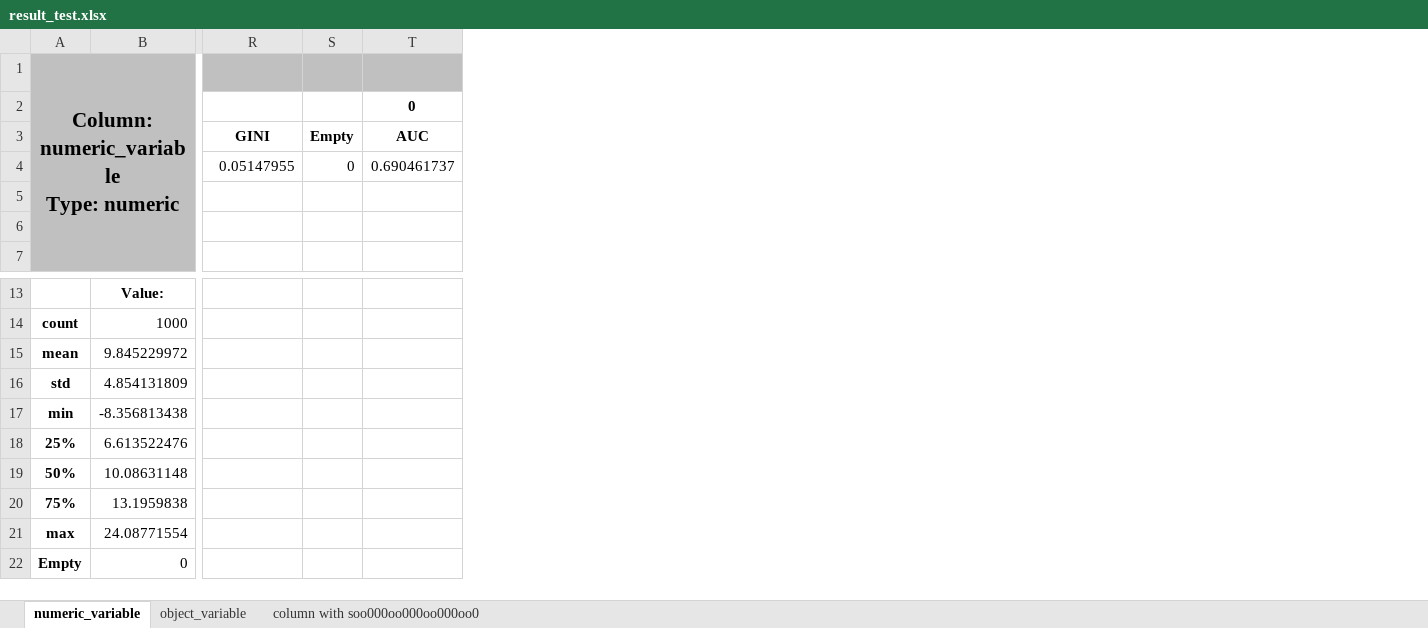
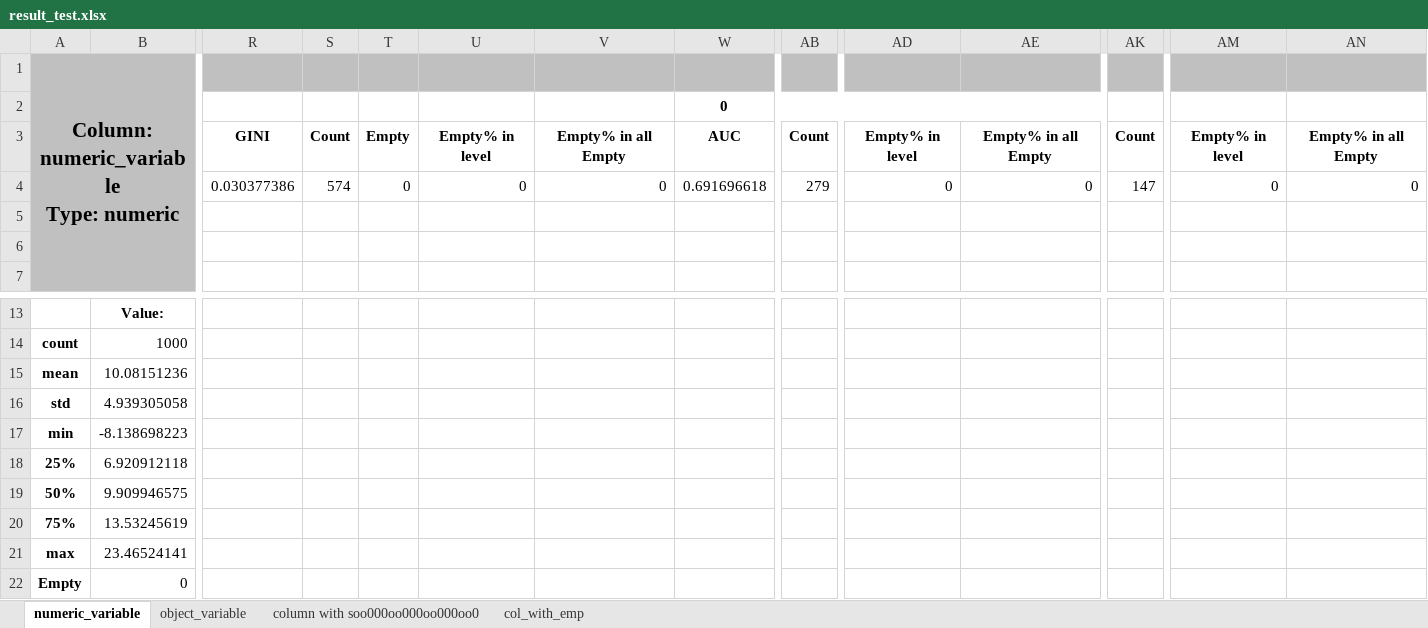
Before and after one commit to Dranikf/classification_power_predictor, an Excel workbook: test_result/result_test.xlsx, sheet numeric_variable, drawn as a sheet; only a part is shown, gaps mark what is left out; values as stored, in another font and other column widths than the file's, no borders; removed rows and columns are numbered as before the commit, all else as after; rows hold the shown columns only; the diff names each change by its address in the sheet, - before the commit and + after, or states it on an @@ line.

Commit message:
emptys by Y cats added

```diff
--- a/test_result/result_test.xlsx (sheet numeric_variable)
+++ b/test_result/result_test.xlsx (sheet numeric_variable)
+sheet tab: col_with_emp
+column S, row 3: Count
+column U, row 3: Empty% in level
+column V, row 3: Empty% in all Empty
+column AB, row 3: Count
+column AD, row 3: Empty% in level
+column AE, row 3: Empty% in all Empty
+column AK, row 3: Count
+column AM, row 3: Empty% in level
+column AN, row 3: Empty% in all Empty
-row 4:  |  | 0.05147955 | 0 | 0.690461737
+row 4:  |  | 0.030377386 | 574 | 0 | 0 | 0 | 0.691696618 | 279 | 0 | 0 | 147 | 0 | 0
-B15: 9.845229972
+B15: 10.08151236
-B16: 4.854131809
+B16: 4.939305058
-B17: -8.356813438
+B17: -8.138698223
-B18: 6.613522476
+B18: 6.920912118
-B19: 10.08631148
+B19: 9.909946575
-B20: 13.1959838
+B20: 13.53245619
-B21: 24.08771554
+B21: 23.46524141
```
Also changed, not shown: sheet object_variable, sheet column with soo000oo000oo000oo0, test_result/double_header_saver.xlsx, test_result/writing_a_value.xlsx, 3 other files.
